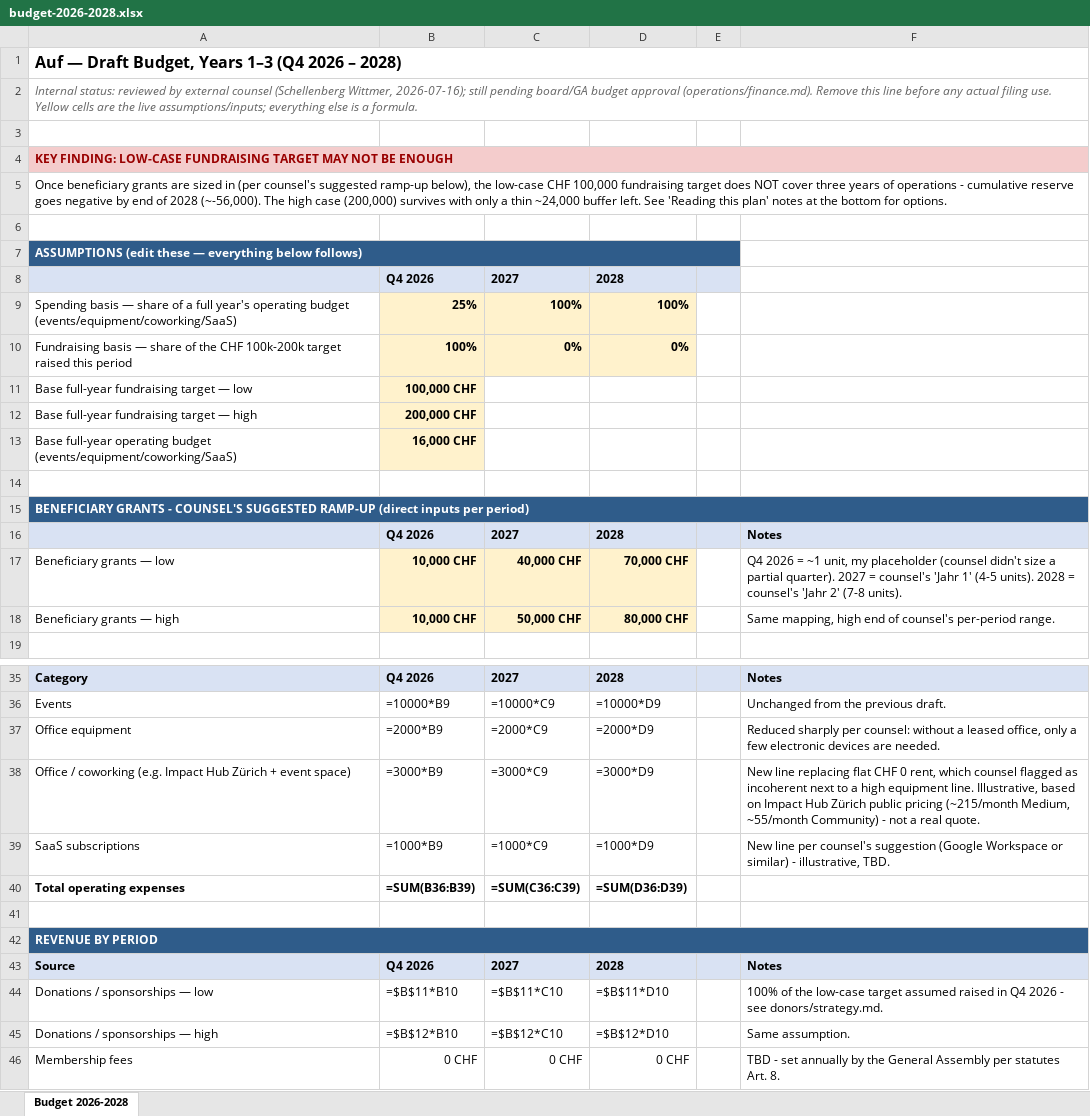
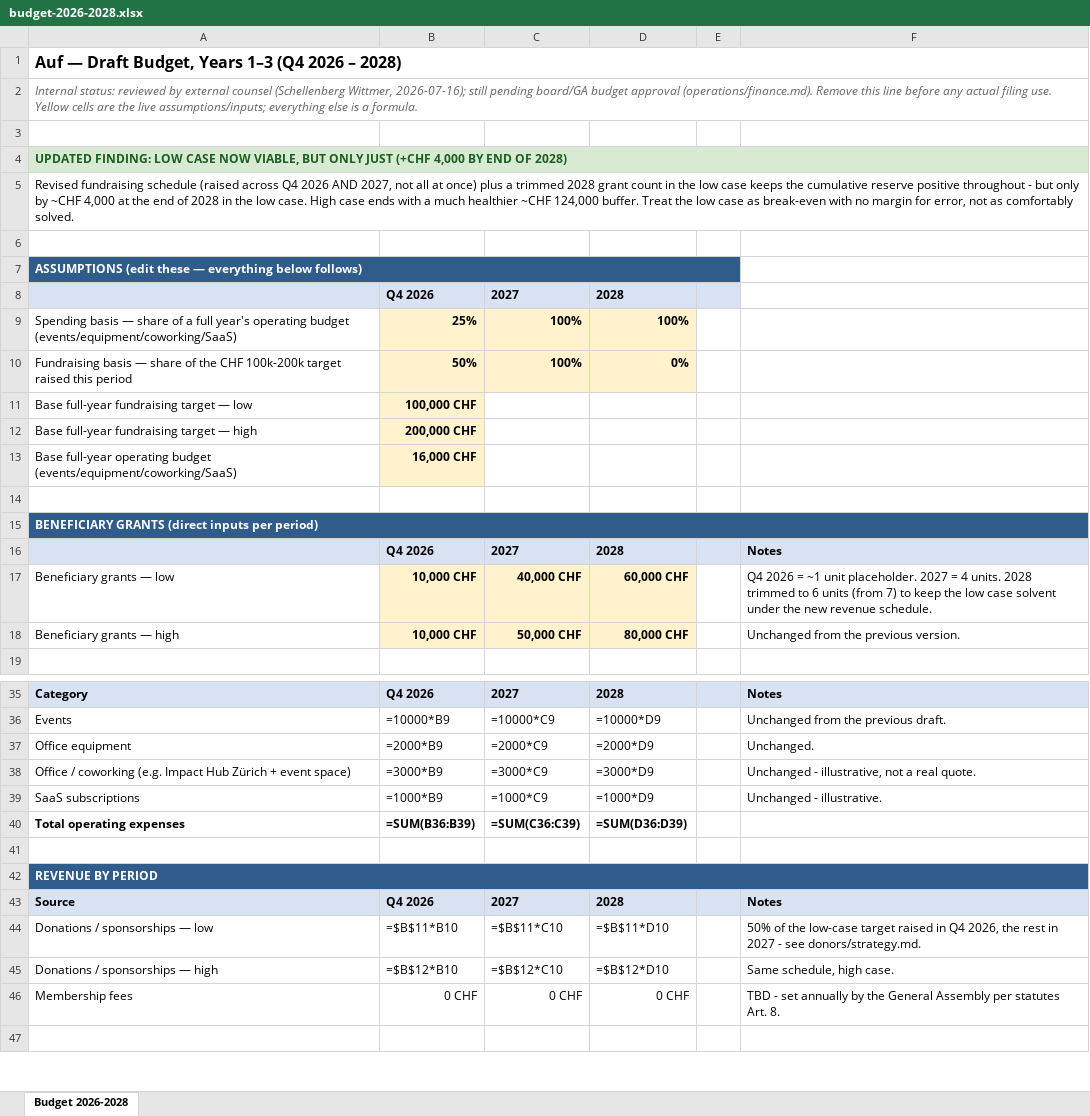
Before and after one commit to dz-tech-lab/auf.so, an Excel workbook: operations/budget-2026-2028.xlsx, sheet Budget 2026-2028, drawn as a sheet; only a part is shown, gaps mark what is left out; the shorter side is filled out with more unchanged rows; values as stored, in another font and other column widths than the file's, no borders; formulas without a stored value are shown as written; the diff covers the shown part only; the diff names each change by its address in the sheet, - before the commit and + after, or states it on an @@ line.

```diff
--- a/operations/budget-2026-2028.xlsx (sheet Budget 2026-2028)
+++ b/operations/budget-2026-2028.xlsx (sheet Budget 2026-2028)
-A4: KEY FINDING: LOW-CASE FUNDRAISING TARGET MAY NOT BE ENOUGH
+A4: UPDATED FINDING: LOW CASE NOW VIABLE, BUT ONLY JUST (+CHF 4,000 BY END OF 2028)
@@ A4 fill: #F4CCCC → #D9EAD3, text colour: #990000 → #1B5E20 @@
-A5: Once beneficiary grants are sized in (per counsel's suggested ramp-up below), the low-case CHF 100,000 fundraising target does NOT cover three years of operations - cumulative reserve goes negative by end of 2028 (~-56,000). The high case (200,000) survives with only a thin ~24,000 buffer left. See 'Reading this plan' notes at the bottom for options.
+A5: Revised fundraising schedule (raised across Q4 2026 AND 2027, not all at once) plus a trimmed 2028 grant count in the low case keeps the cumulative reserve positive throughout - but only by ~CHF 4,000 at the end of 2028 in the low case. High case ends with a much healthier ~CHF 124,000 buffer. Treat the low case as break-even with no margin for error, not as comfortably solved.
-B10: 100%
+B10: 50%
-C10: 0%
+C10: 100%
-A15: BENEFICIARY GRANTS - COUNSEL'S SUGGESTED RAMP-UP (direct inputs…
+A15: BENEFICIARY GRANTS (direct inputs…
-D17: 70,000 CHF
+D17: 60,000 CHF
-F17: …= ~1 unit, my placeholder (counsel didn't size a partial quarter). 2027 = counsel's 'Jahr 1' (4-5 units). 2028 = counsel's 'Jahr 2' (7-8 units).
+F17: …= ~1 unit placeholder. 2027 = 4 units. 2028 trimmed to 6 units (from 7) to keep the low case solvent under the new revenue schedule.
-F18: Same mapping, high end of counsel's per-period range.
+F18: Unchanged from the previous version.
-F37: Reduced sharply per counsel: without a leased office, only a few electronic devices are needed.
+F37: Unchanged.
-F38: New line replacing flat CHF 0 rent, which counsel flagged as incoherent next to a high equipment line. Illustrative, based on Impact Hub Zürich public pricing (~215/month Medium, ~55/month Community) - not a…
+F38: Unchanged - illustrative, not a…
-F39: New line per counsel's suggestion (Google Workspace or similar) - illustrative, TBD.
+F39: Unchanged - illustrative.
-F44: 100% of the low-case target assumed raised in Q4 2026 - see…
+F44: 50% of the low-case target raised in Q4 2026, the rest in 2027 - see…
-F45: Same assumption.
+F45: Same schedule, high case.
```
Also changed, not shown: 1 removed row, 7 edited cells and cell formats elsewhere in this sheet, 1 other file.
